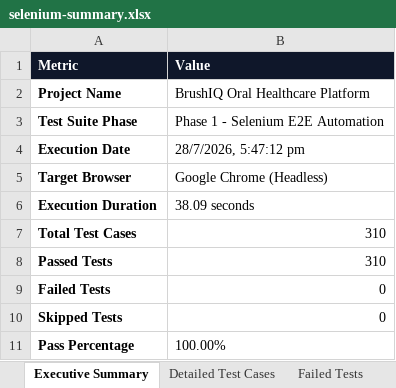
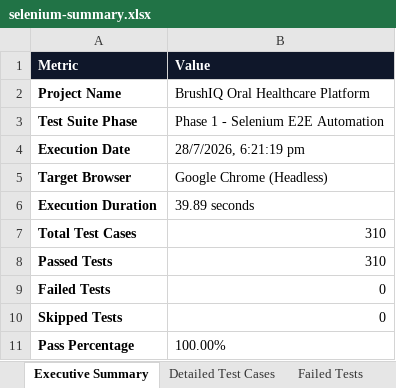
Before and after one commit to gunal132006/BrushIQ, an Excel workbook: selenium-tests/reports/selenium-summary.xlsx, sheet Executive Summary, drawn as a sheet; values as stored, in another font and other column widths than the file's, no borders; the diff names each change by its address in the sheet, - before the commit and + after, or states it on an @@ line.

```diff
--- a/selenium-tests/reports/selenium-summary.xlsx (sheet Executive Summary)
+++ b/selenium-tests/reports/selenium-summary.xlsx (sheet Executive Summary)
-B4 (Value): 28/7/2026, 5:47:12 pm
+B4 (Value): 28/7/2026, 6:21:19 pm
-B6 (Value): 38.09 seconds
+B6 (Value): 39.89 seconds
```
Also changed, not shown: sheet Execution Logs, sheet Failed Tests, selenium-tests/test-cases/selenium-test-cases.xlsx, 2 other files.
